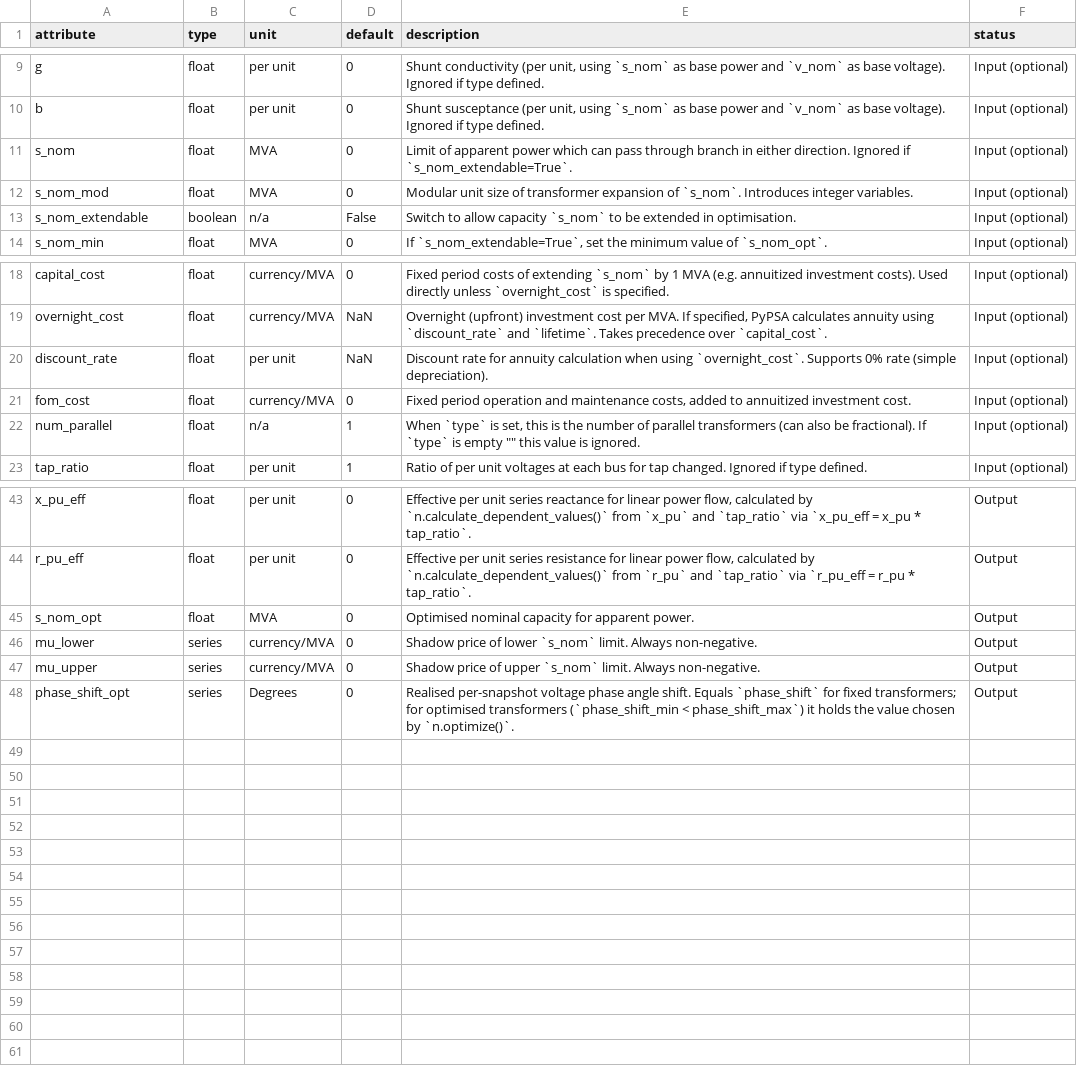
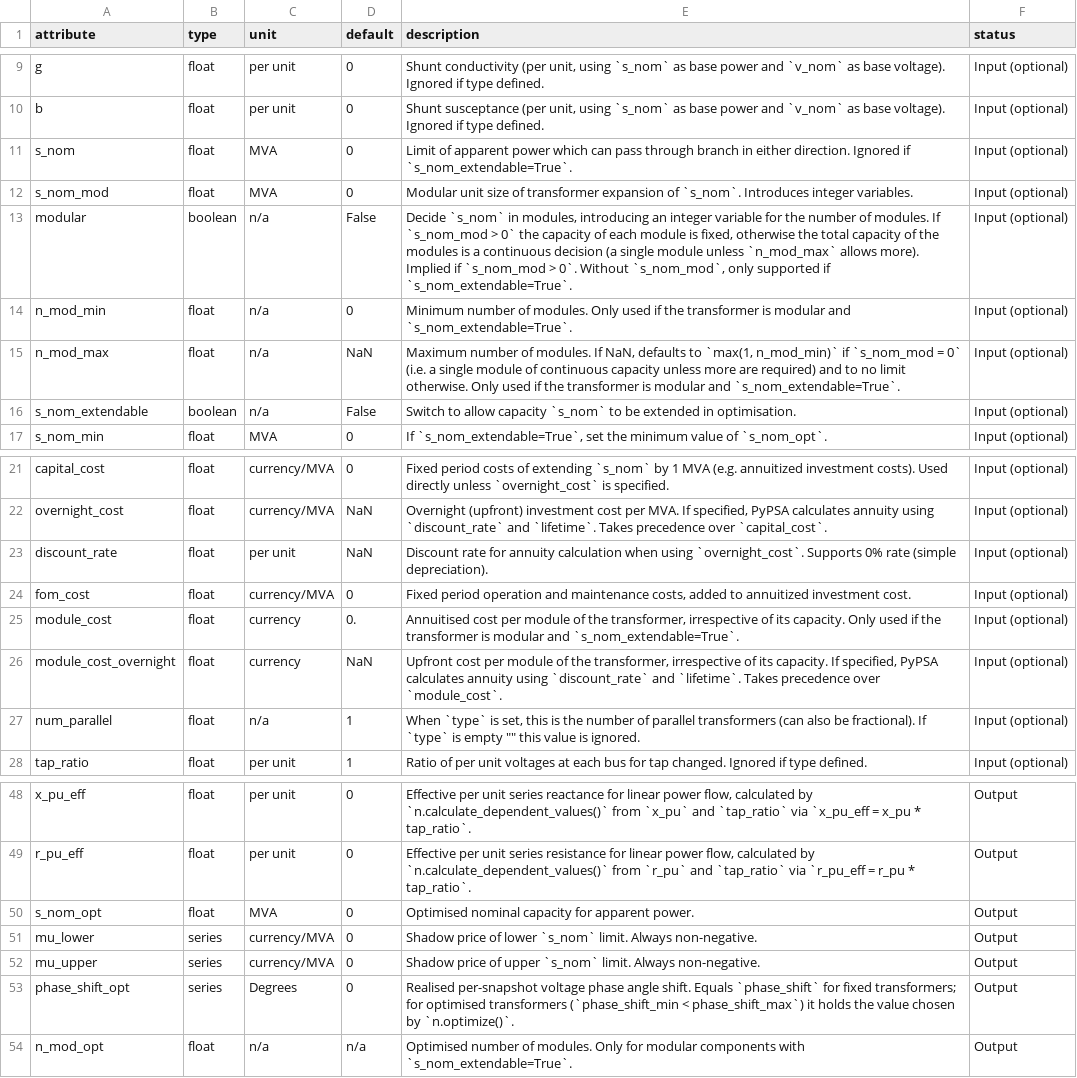
Before and after one commit to PyPSA/PyPSA, a CSV file: pypsa/data/component_attrs/transformers.csv, drawn as a sheet; only a part is shown, gaps mark what is left out; the diff names each change by its address in the sheet, - before the commit and + after, or states it on an @@ line.

```diff
--- a/pypsa/data/component_attrs/transformers.csv
+++ b/pypsa/data/component_attrs/transformers.csv
+row 13: modular | boolean | n/a | False | Decide `s_nom` in modules, introducing an integer variable for the number of modules. If `s_nom_mod > 0` the capacity of each module is fixed, otherwise the total capacity of the modules is a continuous decision (a single module unless `n_mod_max` allows more). Implied if `s_nom_mod > 0`. Without `s_nom_mod`, only supported if `s_nom_extendable=True`. | Input (optional)
+row 14: n_mod_min | float | n/a | 0 | Minimum number of modules. Only used if the transformer is modular and `s_nom_extendable=True`. | Input (optional)
+row 15: n_mod_max | float | n/a | NaN | Maximum number of modules. If NaN, defaults to `max(1, n_mod_min)` if `s_nom_mod = 0` (i.e. a single module of continuous capacity unless more are required) and to no limit otherwise. Only used if the transformer is modular and `s_nom_extendable=True`. | Input (optional)
+row 25: module_cost | float | currency | 0. | Annuitised cost per module of the transformer, irrespective of its capacity. Only used if the transformer is modular and `s_nom_extendable=True`. | Input (optional)
+row 26: module_cost_overnight | float | currency | NaN | Upfront cost per module of the transformer, irrespective of its capacity. If specified, PyPSA calculates annuity using `discount_rate` and `lifetime`. Takes precedence over `module_cost`. | Input (optional)
+row 54: n_mod_opt | float | n/a | n/a | Optimised number of modules. Only for modular components with `s_nom_extendable=True`. | Output
```
Also changed, not shown: pypsa/data/component_attrs/generators.csv, pypsa/data/component_attrs/lines.csv, 20 other files.
